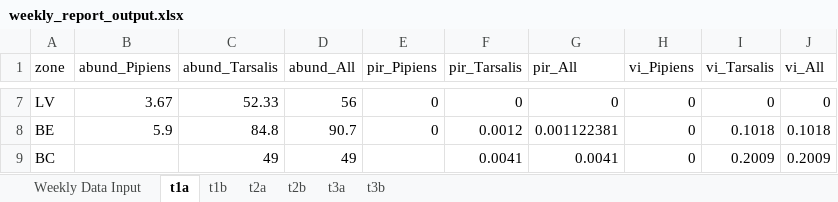
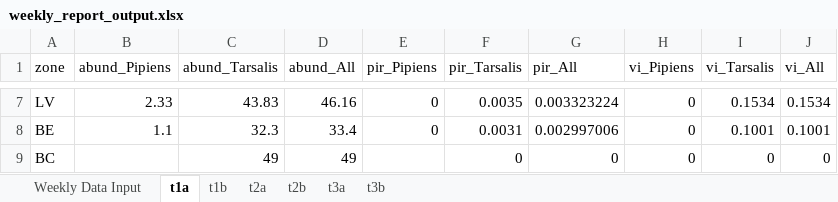
Before and after one commit to rtobiaskoch/wnv-ss-wkly_report, an Excel workbook: data_output/weekly_report_output.xlsx, sheet t1a, drawn as a sheet; only a part is shown, gaps mark what is left out; values as stored, in another font and other column widths than the file's, no borders; the diff covers the shown part only; the diff names each change by its address in the sheet, - before the commit and + after, or states it on an @@ line.

```diff
--- a/data_output/weekly_report_output.xlsx (sheet t1a)
+++ b/data_output/weekly_report_output.xlsx (sheet t1a)
-B7 (abund_Pipiens): 3.67
+B7 (abund_Pipiens): 2.33
-C7 (abund_Tarsalis): 52.33
+C7 (abund_Tarsalis): 43.83
-D7 (abund_All): 56
+D7 (abund_All): 46.16
-F7 (pir_Tarsalis): 0
+F7 (pir_Tarsalis): 0.0035
-G7 (pir_All): 0
+G7 (pir_All): 0.003323224
-I7 (vi_Tarsalis): 0
+I7 (vi_Tarsalis): 0.1534
-J7 (vi_All): 0
+J7 (vi_All): 0.1534
-B8 (abund_Pipiens): 5.9
+B8 (abund_Pipiens): 1.1
-C8 (abund_Tarsalis): 84.8
+C8 (abund_Tarsalis): 32.3
-D8 (abund_All): 90.7
+D8 (abund_All): 33.4
-F8 (pir_Tarsalis): 0.0012
+F8 (pir_Tarsalis): 0.0031
-G8 (pir_All): 0.001122381
+G8 (pir_All): 0.002997006
-I8 (vi_Tarsalis): 0.1018
+I8 (vi_Tarsalis): 0.1001
-J8 (vi_All): 0.1018
+J8 (vi_All): 0.1001
-F9 (pir_Tarsalis): 0.0041
+F9 (pir_Tarsalis): 0
-G9 (pir_All): 0.0041
+G9 (pir_All): 0
-I9 (vi_Tarsalis): 0.2009
+I9 (vi_Tarsalis): 0
-J9 (vi_All): 0.2009
+J9 (vi_All): 0
```
Also changed, not shown: 31 edited cells elsewhere in this sheet, sheet Weekly Data Input, sheet t3a, sheet t2a, sheet t1b, sheet t3b, sheet t2b, 26 other files.
